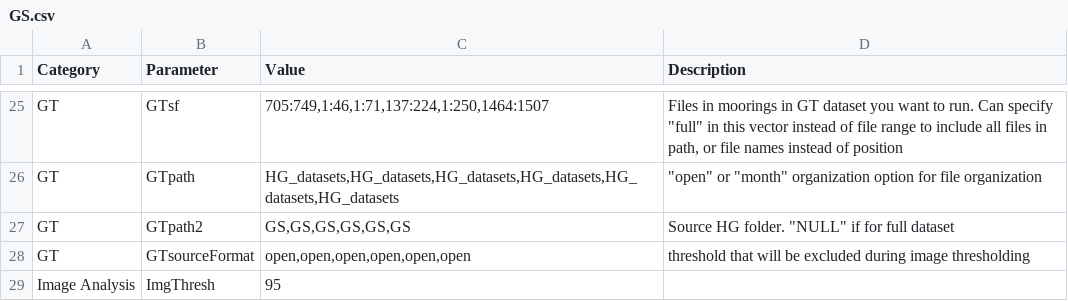
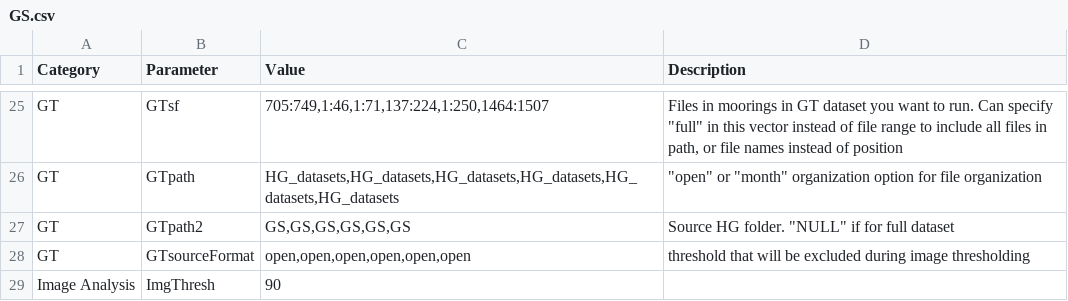
Before and after one commit to DanWoodrich/RavenBLEDscripts, a CSV file: Data/CallParams/GS.csv, drawn as a sheet; only a part is shown, gaps mark what is left out.

```diff
--- a/Data/CallParams/GS.csv
+++ b/Data/CallParams/GS.csv
@@ -28,2 +28,2 @@ GT,GTpath2,"GS,GS,GS,GS,GS,GS","Source HG folder. ""NULL"" if for full dataset
 GT,GTsourceFormat,"open,open,open,open,open,open",threshold that will be excluded during image thresholding
-Image Analysis,ImgThresh,95,
+Image Analysis,ImgThresh,90,
```
Also changed, not shown: Data/CallParams/Detector_control.csv, 1 other file.
